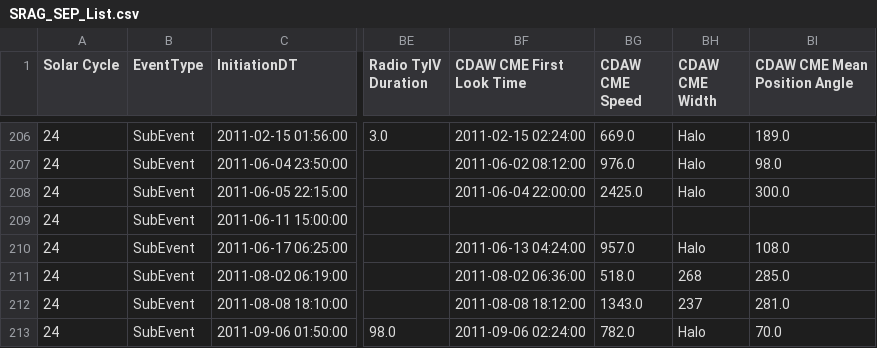
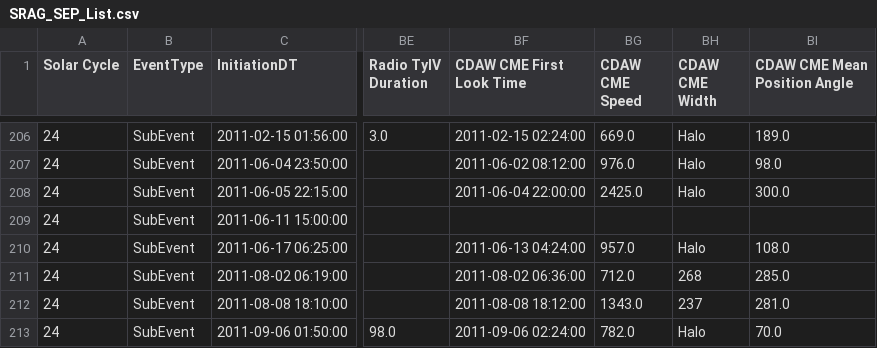
Before and after one commit to ktindiana/fetchsep, a CSV file: fetchsep/reference/SRAG_SEP_List.csv, drawn as a sheet; only a part is shown, gaps mark what is left out; the diff names each change by its address in the sheet, - before the commit and + after, or states it on an @@ line.

```diff
--- a/fetchsep/reference/SRAG_SEP_List.csv
+++ b/fetchsep/reference/SRAG_SEP_List.csv
-BG211 (CDAW CME Speed): 518.0
+BG211 (CDAW CME Speed): 712.0
```
Also changed, not shown: fetchsep/reference/Cane_SEP_List.csv, fetchsep/reference/IGR_25MeV_SEP_List.csv, 7 other files.
